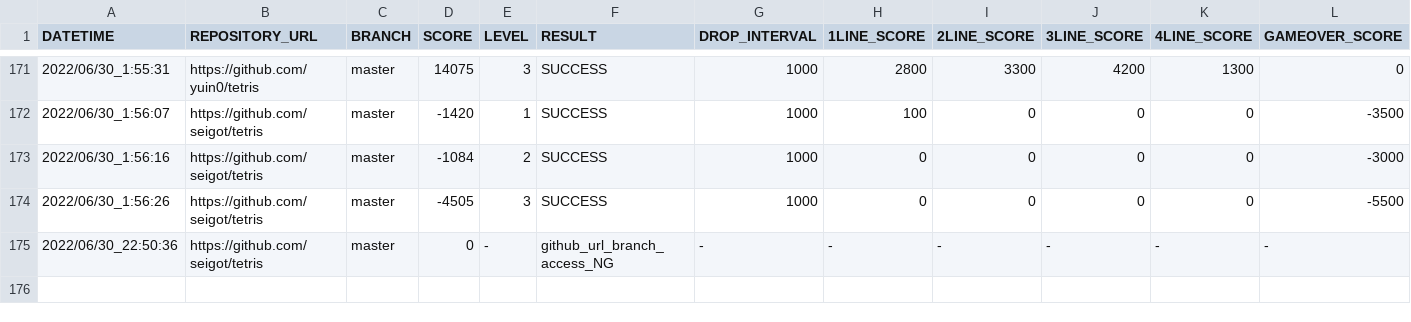
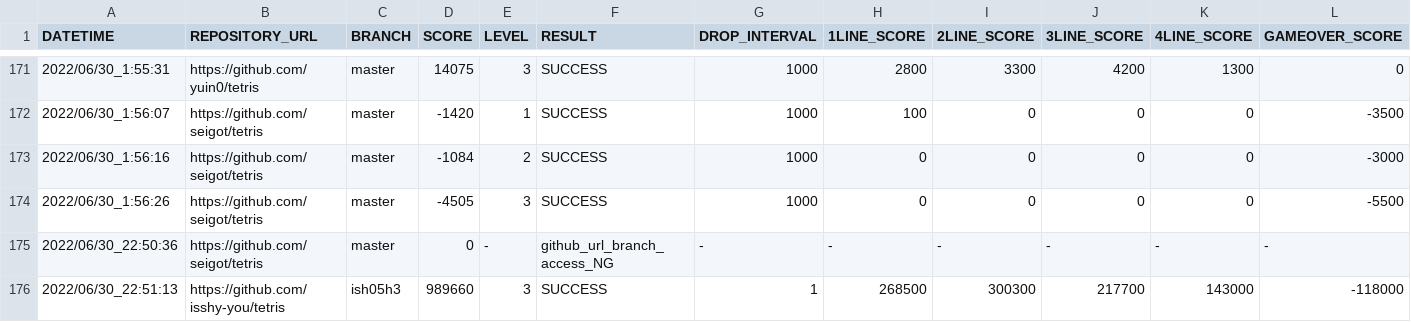
Before and after one commit to ChallengeClub/tetris_score_server, a CSV file: log/result.csv, drawn as a sheet; only a part is shown, gaps mark what is left out; rows hold the shown columns only; the diff names each change by its address in the sheet, - before the commit and + after, or states it on an @@ line.

Commit message:
update result

```diff
--- a/log/result.csv
+++ b/log/result.csv
+row 176: 2022/06/30_22:51:13 | https://github.com/isshy-you/tetris | ish05h3 | 989660 | 3 | SUCCESS | 1 | 268500 | 300300 | 217700 | 143000 | -118000
```
Also changed, not shown: log/result_level_3.csv, log/result_ranking_level_3.csv.
